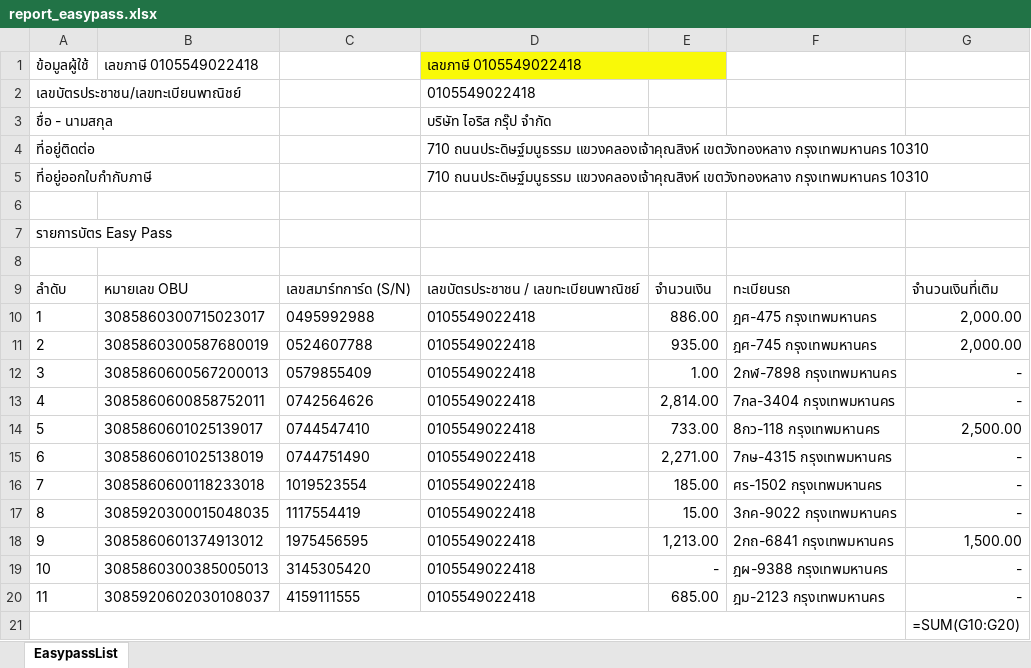
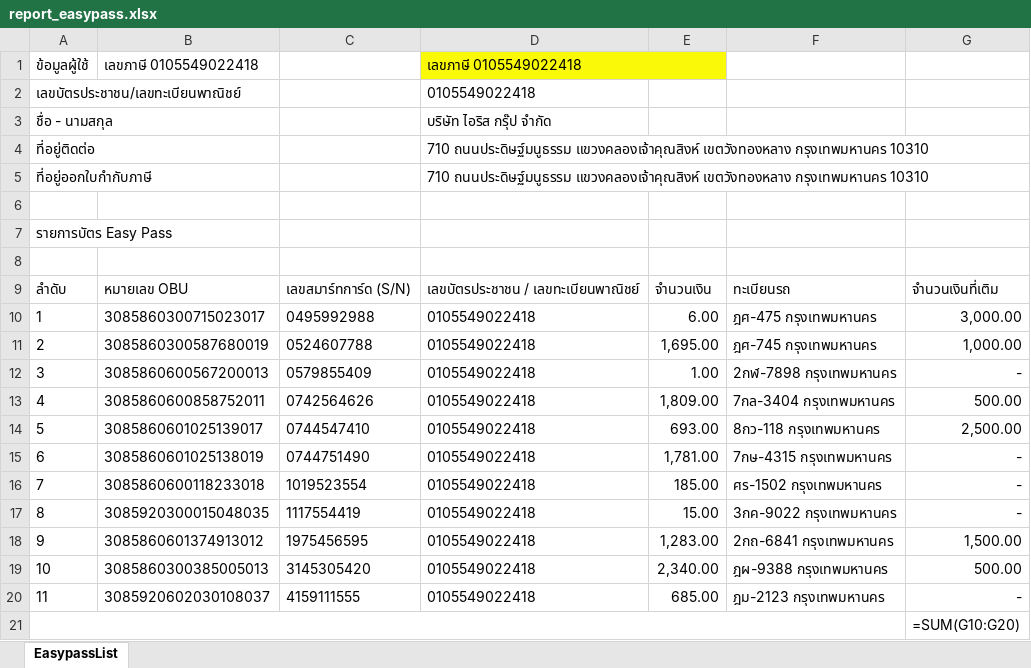
Before and after one commit to irisgroup2017/Calendar, an Excel workbook: report_easypass.xlsx, sheet EasypassList, drawn as a sheet; values as stored, in another font and other column widths than the file's, no borders; formulas without a stored value are shown as written; the diff names each change by its address in the sheet, - before the commit and + after, or states it on an @@ line.

```diff
--- a/report_easypass.xlsx (sheet EasypassList)
+++ b/report_easypass.xlsx (sheet EasypassList)
-E10: 886.00
+E10: 6.00
-G10: 2,000.00
+G10: 3,000.00
-E11: 935.00
+E11: 1,695.00
-G11: 2,000.00
+G11: 1,000.00
-E13: 2,814.00
+E13: 1,809.00
-G13: -
+G13: 500.00
-E14: 733.00
+E14: 693.00
-E15: 2,271.00
+E15: 1,781.00
-E18: 1,213.00
+E18: 1,283.00
-E19: -
+E19: 2,340.00
-G19: -
+G19: 500.00
```
Also changed, not shown: 1 other file.
